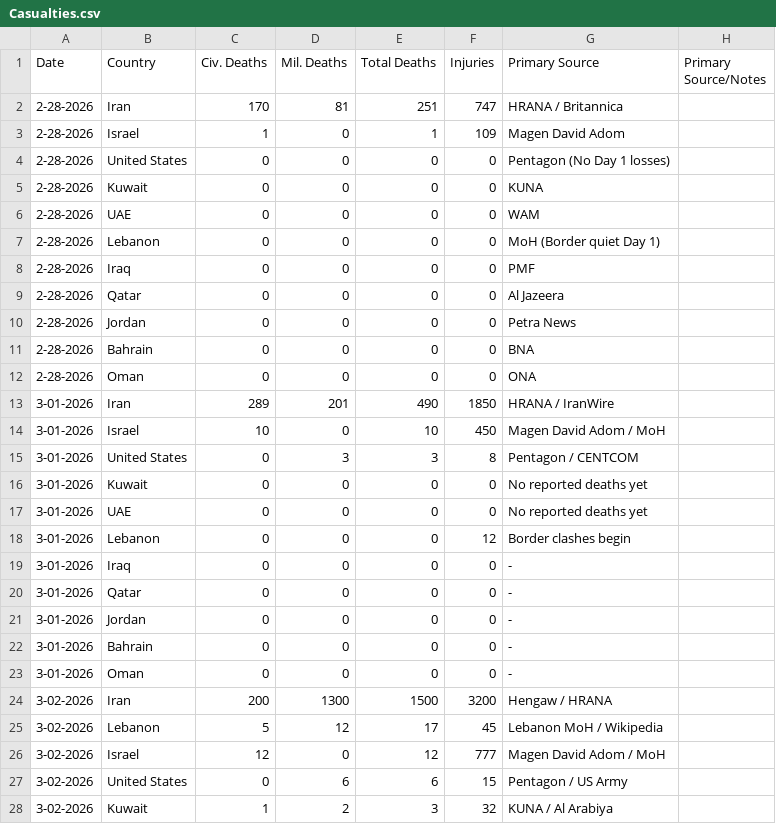
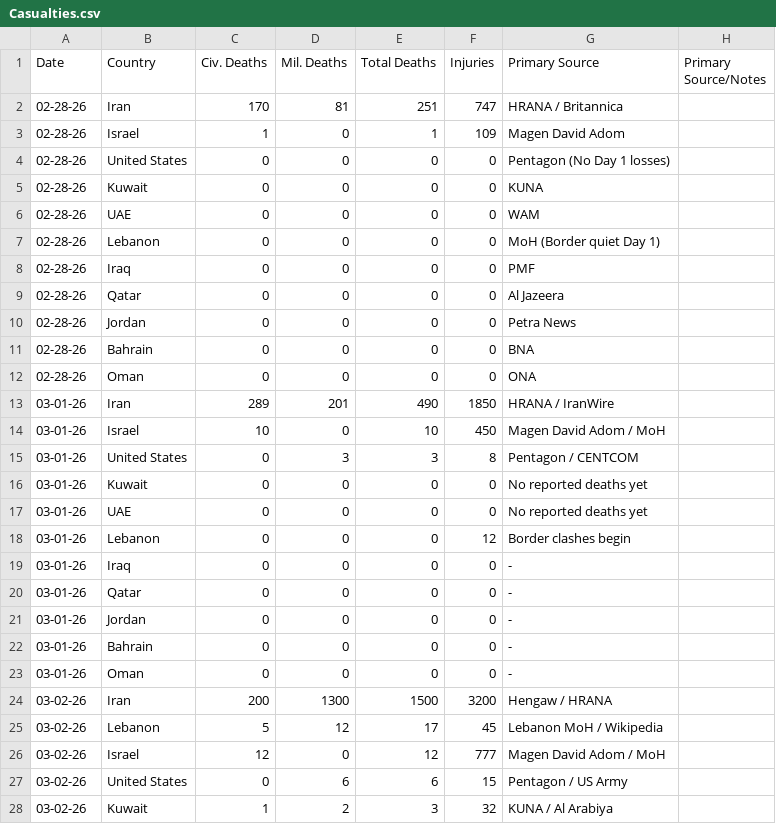
Before and after one commit to Shakesf1/iran, a CSV file: Casualties.csv, drawn as a sheet; only a part is shown; the diff covers the shown part only.

Commit message:
Fix casualties

```diff
--- a/Casualties.csv
+++ b/Casualties.csv
@@ -1,28 +1,28 @@
 Date,Country,Civ. Deaths,Mil. Deaths,Total Deaths,Injuries,Primary Source,Primary Source/Notes
-2-28-2026,Iran,170,81,251,747,HRANA / Britannica,
-2-28-2026,Israel,1,0,1,109,Magen David Adom,
-2-28-2026,United States,0,0,0,0,Pentagon (No Day 1 losses),
-2-28-2026,Kuwait,0,0,0,0,KUNA,
-2-28-2026,UAE,0,0,0,0,WAM,
-2-28-2026,Lebanon,0,0,0,0,MoH (Border quiet Day 1),
-2-28-2026,Iraq,0,0,0,0,PMF,
-2-28-2026,Qatar,0,0,0,0,Al Jazeera,
-2-28-2026,Jordan,0,0,0,0,Petra News,
-2-28-2026,Bahrain,0,0,0,0,BNA,
-2-28-2026,Oman,0,0,0,0,ONA,
-3-01-2026,Iran,289,201,490,1850,HRANA / IranWire,
-3-01-2026,Israel,10,0,10,450,Magen David Adom / MoH,
-3-01-2026,United States,0,3,3,8,Pentagon / CENTCOM,
-3-01-2026,Kuwait,0,0,0,0,No reported deaths yet,
-3-01-2026,UAE,0,0,0,0,No reported deaths yet,
-3-01-2026,Lebanon,0,0,0,12,Border clashes begin,
-3-01-2026,Iraq,0,0,0,0,-,
-3-01-2026,Qatar,0,0,0,0,-,
-3-01-2026,Jordan,0,0,0,0,-,
-3-01-2026,Bahrain,0,0,0,0,-,
-3-01-2026,Oman,0,0,0,0,-,
-3-02-2026,Iran,200,1300,1500,3200,Hengaw / HRANA,
-3-02-2026,Lebanon,5,12,17,45,Lebanon MoH / Wikipedia,
-3-02-2026,Israel,12,0,12,777,Magen David Adom / MoH,
-3-02-2026,United States,0,6,6,15,Pentagon / US Army,
-3-02-2026,Kuwait,1,2,3,32,KUNA / Al Arabiya,
+02-28-26,Iran,170,81,251,747,HRANA / Britannica,
+02-28-26,Israel,1,0,1,109,Magen David Adom,
+02-28-26,United States,0,0,0,0,Pentagon (No Day 1 losses),
+02-28-26,Kuwait,0,0,0,0,KUNA,
+02-28-26,UAE,0,0,0,0,WAM,
+02-28-26,Lebanon,0,0,0,0,MoH (Border quiet Day 1),
+02-28-26,Iraq,0,0,0,0,PMF,
+02-28-26,Qatar,0,0,0,0,Al Jazeera,
+02-28-26,Jordan,0,0,0,0,Petra News,
+02-28-26,Bahrain,0,0,0,0,BNA,
+02-28-26,Oman,0,0,0,0,ONA,
+03-01-26,Iran,289,201,490,1850,HRANA / IranWire,
+03-01-26,Israel,10,0,10,450,Magen David Adom / MoH,
+03-01-26,United States,0,3,3,8,Pentagon / CENTCOM,
+03-01-26,Kuwait,0,0,0,0,No reported deaths yet,
+03-01-26,UAE,0,0,0,0,No reported deaths yet,
+03-01-26,Lebanon,0,0,0,12,Border clashes begin,
+03-01-26,Iraq,0,0,0,0,-,
+03-01-26,Qatar,0,0,0,0,-,
+03-01-26,Jordan,0,0,0,0,-,
+03-01-26,Bahrain,0,0,0,0,-,
+03-01-26,Oman,0,0,0,0,-,
+03-02-26,Iran,200,1300,1500,3200,Hengaw / HRANA,
+03-02-26,Lebanon,5,12,17,45,Lebanon MoH / Wikipedia,
+03-02-26,Israel,12,0,12,777,Magen David Adom / MoH,
+03-02-26,United States,0,6,6,15,Pentagon / US Army,
+03-02-26,Kuwait,1,2,3,32,KUNA / Al Arabiya,
```
Also changed, not shown: 134 edited cells elsewhere in this file, 1 other file.
